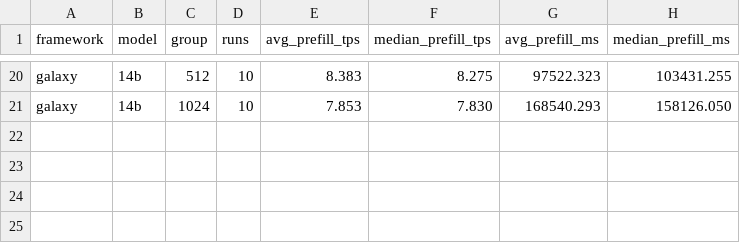
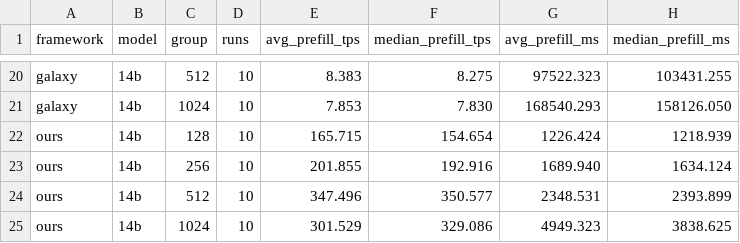
Before and after one commit to wxystorm/llama.cpp, a CSV file: experiments/sharegpt40-20261111/group-summary.csv, drawn as a sheet; only a part is shown, gaps mark what is left out.

```diff
--- a/experiments/sharegpt40-20261111/group-summary.csv
+++ b/experiments/sharegpt40-20261111/group-summary.csv
@@ -21 +21,5 @@ galaxy,14b,512,10,8.383,8.275,97522.323,103431.255
 galaxy,14b,1024,10,7.853,7.830,168540.293,158126.050
+ours,14b,128,10,165.715,154.654,1226.424,1218.939
+ours,14b,256,10,201.855,192.916,1689.940,1634.124
+ours,14b,512,10,347.496,350.577,2348.531,2393.899
+ours,14b,1024,10,301.529,329.086,4949.323,3838.625
```
Also changed, not shown: experiments/sharegpt40-20261111/results.csv, 5 other files.
